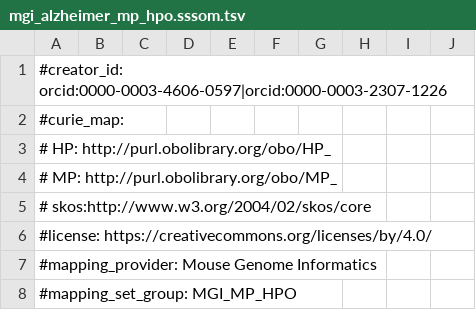
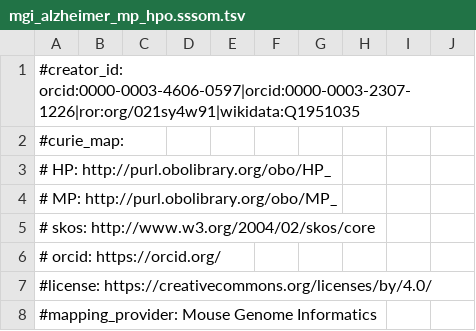
Before and after one commit to mapping-commons/mh_mapping_initiative, a TSV file: mappings/mgi_alzheimer_mp_hpo.sssom.tsv, drawn as a sheet; only a part is shown; the shorter side is filled out with more unchanged rows; the diff covers the shown part only.

```diff
--- a/mappings/mgi_alzheimer_mp_hpo.sssom.tsv
+++ b/mappings/mgi_alzheimer_mp_hpo.sssom.tsv
@@ -1,2 +1,2 @@
-#creator_id: orcid:0000-0003-4606-0597|orcid:0000-0003-2307-1226									
+#creator_id: orcid:0000-0003-4606-0597|orcid:0000-0003-2307-1226|ror:org/021sy4w91|wikidata:Q1951035									
 #curie_map:									
@@ -4,3 +4,4 @@
 #  MP: http://purl.obolibrary.org/obo/MP_									
-#  skos:http://www.w3.org/2004/02/skos/core									
+#  skos: http://www.w3.org/2004/02/skos/core									
+#  orcid: https://orcid.org/									
 #license: https://creativecommons.org/licenses/by/4.0/									
```
Also changed, not shown: 1 added row and 26 edited cells elsewhere in this file, mappings/mgi_covid_mp_hpo.sssom.tsv.
